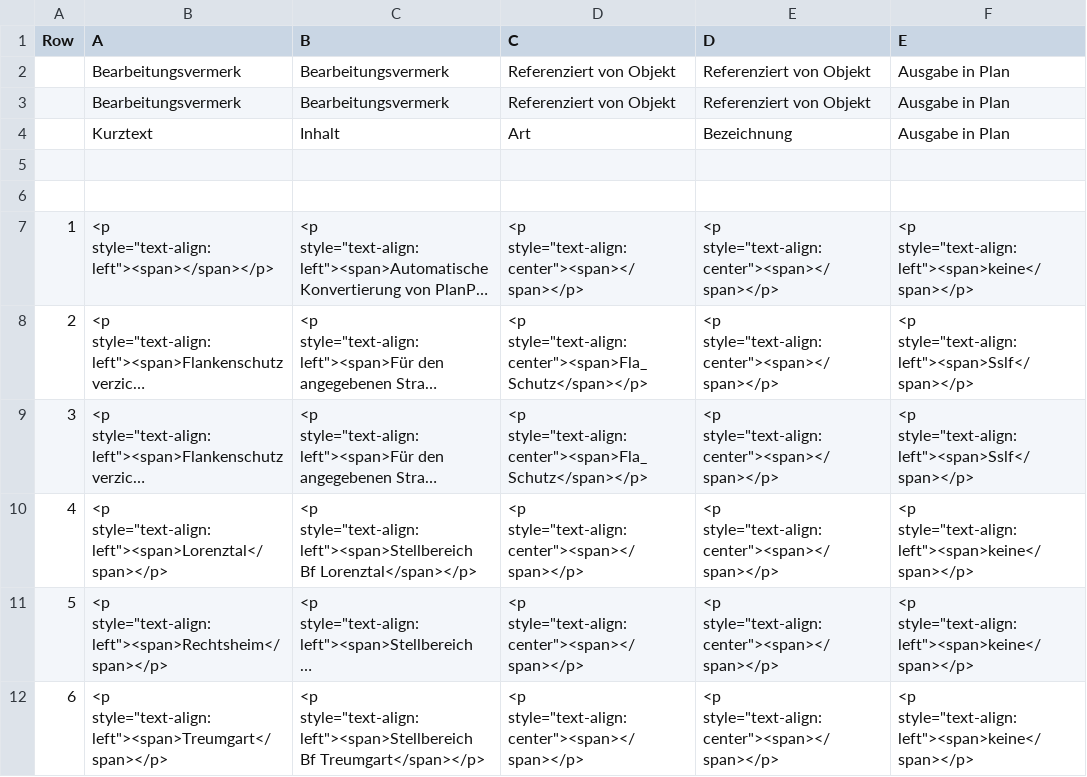
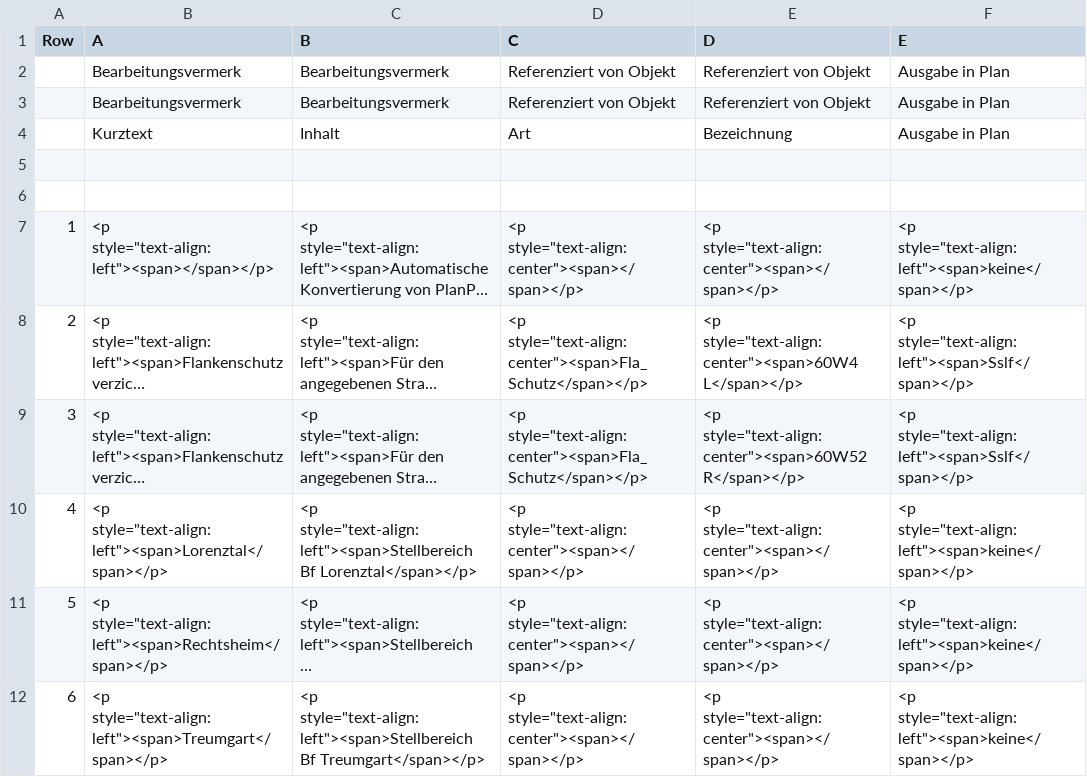
Before and after one commit to eclipse-set/set, a CSV file: java/bundles/org.eclipse.set.swtbot/test_res/table_reference/pphn_1_10_0_3/sxxx_after_reference.csv, drawn as a sheet; long unchanged cells end in …; the diff names each change by its address in the sheet, - before the commit and + after, or states it on an @@ line.

```diff
--- a/java/bundles/org.eclipse.set.swtbot/test_res/table_reference/pphn_1_10_0_3/sxxx_after_reference.csv
+++ b/java/bundles/org.eclipse.set.swtbot/test_res/table_reference/pphn_1_10_0_3/sxxx_after_reference.csv
-E8 (D): <p style="text-align:center"><span></span></p>
+E8 (D): <p style="text-align:center"><span>60W4 L</span></p>
-E9 (D): <p style="text-align:center"><span></span></p>
+E9 (D): <p style="text-align:center"><span>60W52 R</span></p>
```
Also changed, not shown: java/bundles/org.eclipse.set.swtbot/test_res/table_reference/pphn_1_10_0_3/ESTW-A P-Hausen/sslf_reference.csv, java/bundles/org.eclipse.set.swtbot/test_res/table_reference/pphn_1_10_0_3/diffState/sslf_reference.csv, 5 other files.
